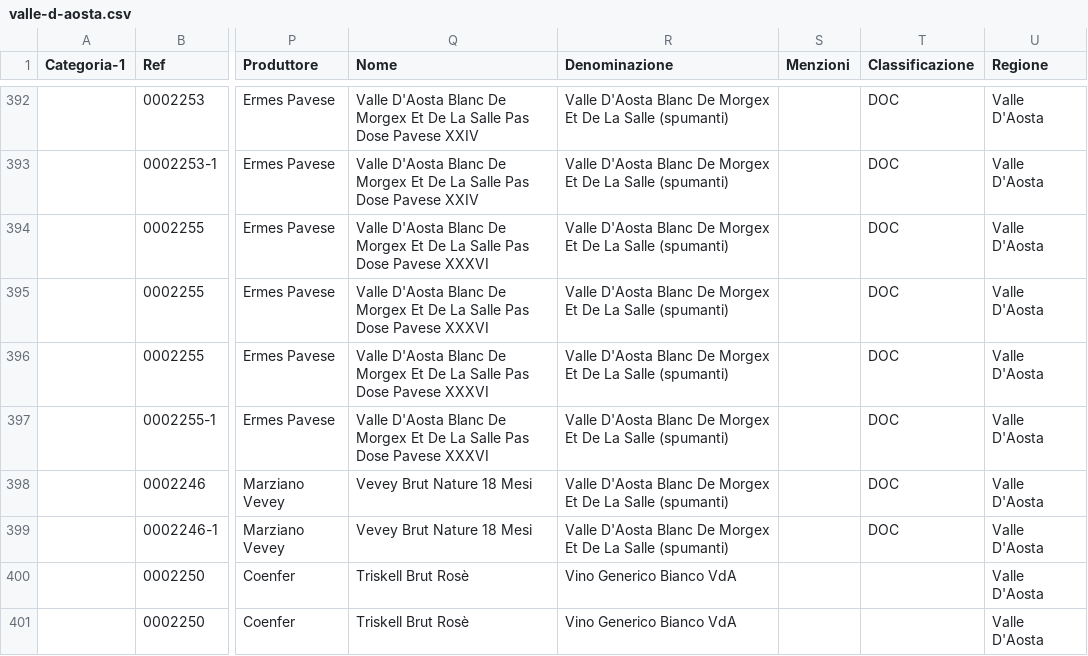
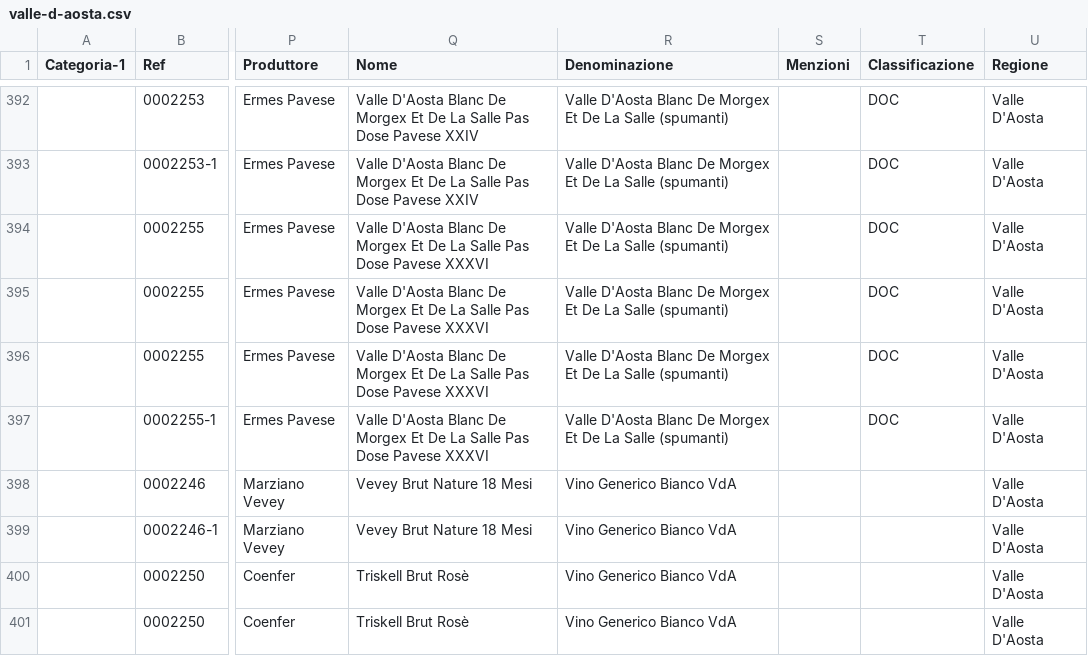
Before and after one commit to dev-crumbs/vinopedia, a CSV file: vini/valle-d-aosta.csv, drawn as a sheet; only a part is shown, gaps mark what is left out; the diff names each change by its address in the sheet, - before the commit and + after, or states it on an @@ line.

```diff
--- a/vini/valle-d-aosta.csv
+++ b/vini/valle-d-aosta.csv
-R398:R399 (Denominazione): Valle D'Aosta Blanc De Morgex Et De La Salle (spumanti)
+R398:R399 (Denominazione): Vino Generico Bianco VdA
-T398:T399 (Classificazione): DOC
+T398:T399 (Classificazione): (empty)
```
Also changed, not shown: vini/lazio.csv, 7 other files.
